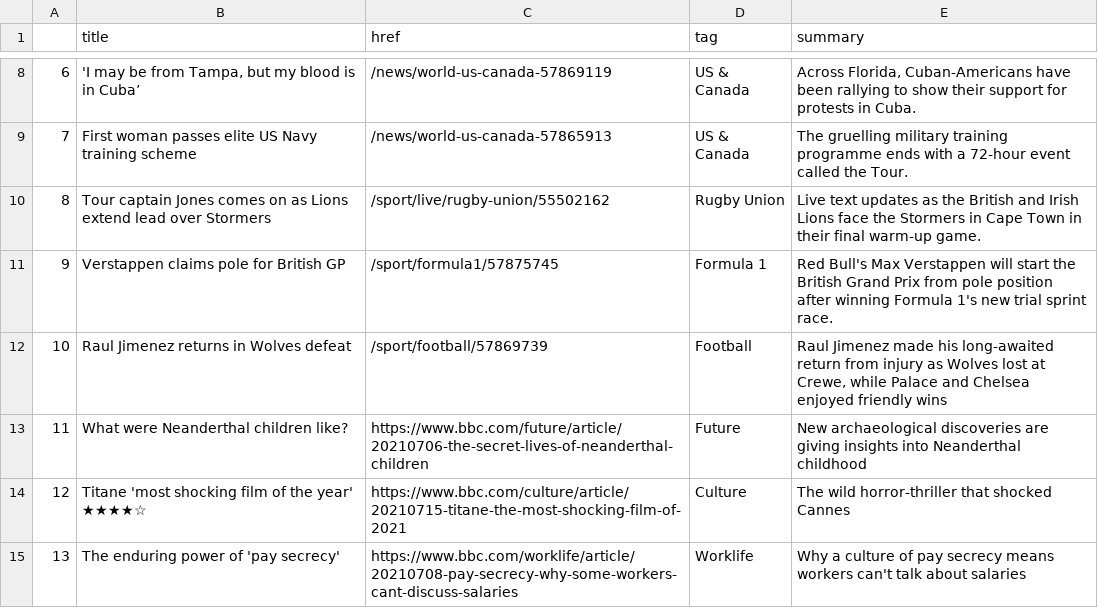
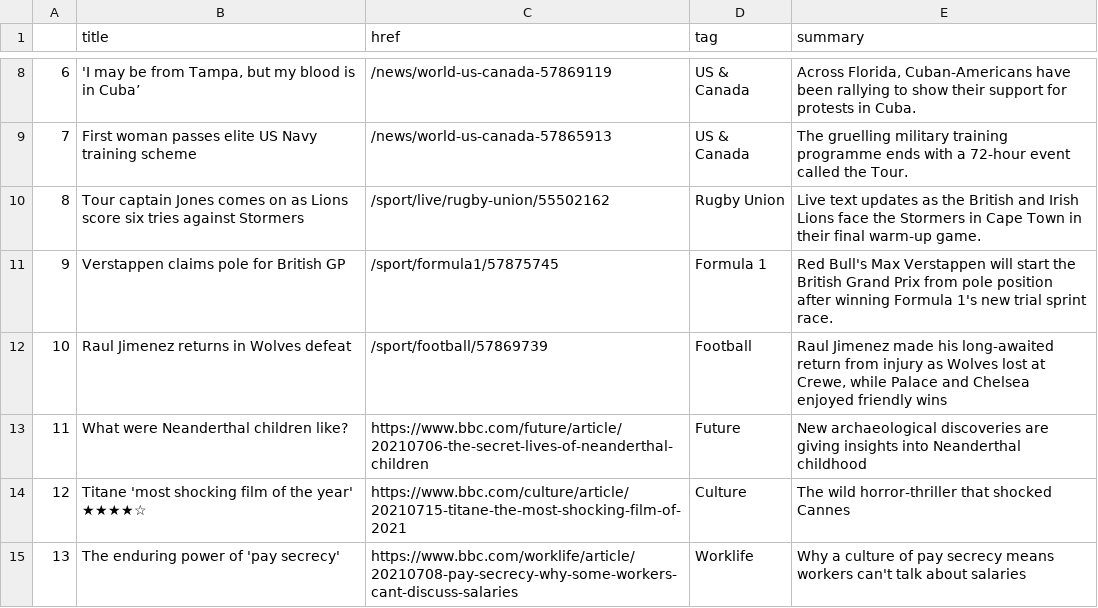
Before and after one commit to ichinichichi/automatic-scraper, a CSV file: bbc-headlines.csv, drawn as a sheet; only a part is shown, gaps mark what is left out.

```diff
--- a/bbc-headlines.csv
+++ b/bbc-headlines.csv
@@ -9,3 +9,3 @@
 7,First woman passes elite US Navy training scheme,/news/world-us-canada-57865913,US & Canada,The gruelling military training programme ends with a 72-hour event called the Tour.
-8,Tour captain Jones comes on as Lions extend lead over Stormers,/sport/live/rugby-union/55502162,Rugby Union,Live text updates as the British and Irish Lions face the Stormers in Cape Town in their final warm-up game.
+8,Tour captain Jones comes on as Lions score six tries against Stormers,/sport/live/rugby-union/55502162,Rugby Union,Live text updates as the British and Irish Lions face the Stormers in Cape Town in their final warm-up game.
 9,Verstappen claims pole for British GP,/sport/formula1/57875745,Formula 1,Red Bull's Max Verstappen will start the British Grand Prix from pole position after winning Formula 1's new trial sprint race.
```
